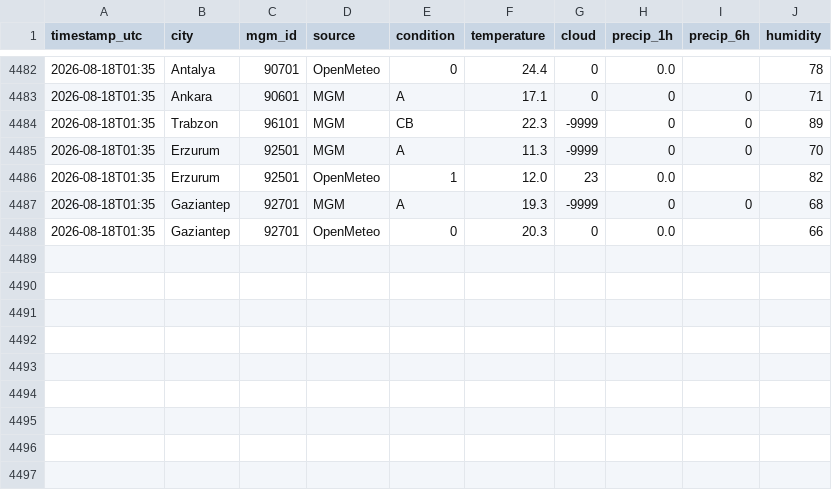
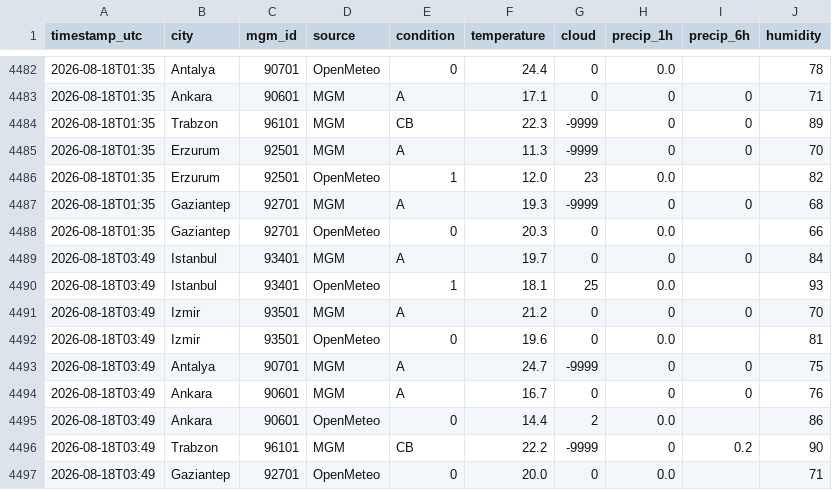
Before and after one commit to skartas72/wtw-accuracy, a CSV file: data/observations.csv, drawn as a sheet; only a part is shown, gaps mark what is left out; the diff names each change by its address in the sheet, - before the commit and + after, or states it on an @@ line.

```diff
--- a/data/observations.csv
+++ b/data/observations.csv
+row 4489: 2026-08-18T03:49 | Istanbul | 93401 | MGM | A | 19.7 | 0 | 0 | 0 | 84
+row 4490: 2026-08-18T03:49 | Istanbul | 93401 | OpenMeteo | 1 | 18.1 | 25 | 0.0 |  | 93
+row 4491: 2026-08-18T03:49 | Izmir | 93501 | MGM | A | 21.2 | 0 | 0 | 0 | 70
+row 4492: 2026-08-18T03:49 | Izmir | 93501 | OpenMeteo | 0 | 19.6 | 0 | 0.0 |  | 81
+row 4493: 2026-08-18T03:49 | Antalya | 90701 | MGM | A | 24.7 | -9999 | 0 | 0 | 75
+row 4494: 2026-08-18T03:49 | Ankara | 90601 | MGM | A | 16.7 | 0 | 0 | 0 | 76
+row 4495: 2026-08-18T03:49 | Ankara | 90601 | OpenMeteo | 0 | 14.4 | 2 | 0.0 |  | 86
+row 4496: 2026-08-18T03:49 | Trabzon | 96101 | MGM | CB | 22.2 | -9999 | 0 | 0.2 | 90
+row 4497: 2026-08-18T03:49 | Gaziantep | 92701 | OpenMeteo | 0 | 20.0 | 0 | 0.0 |  | 71
```
Also changed, not shown: 1 other file.
